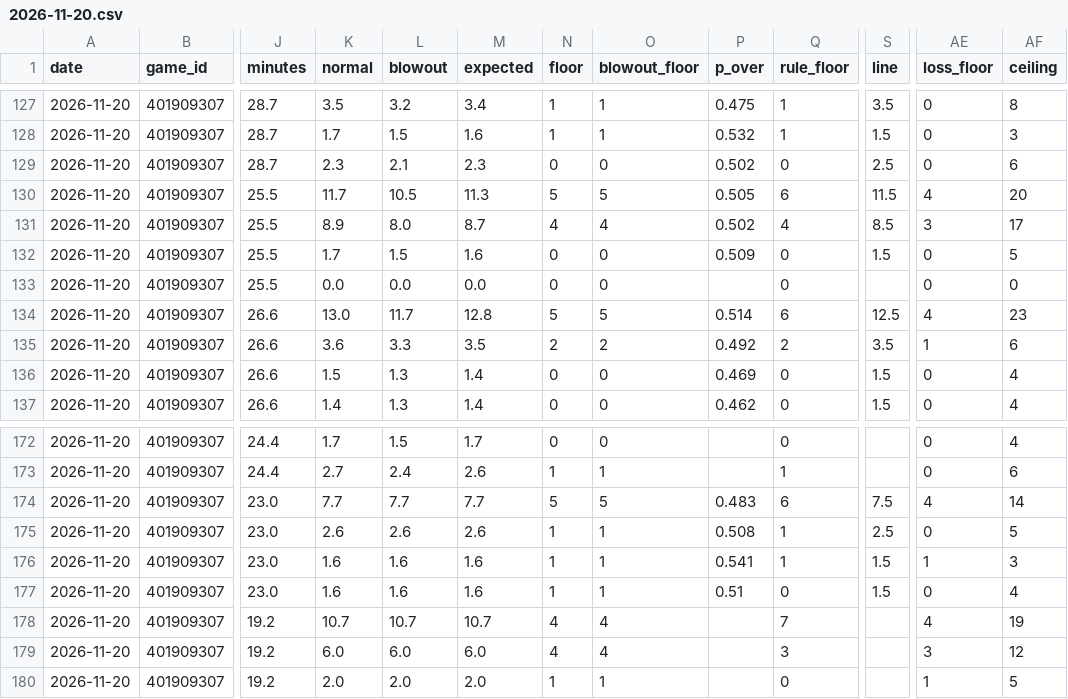
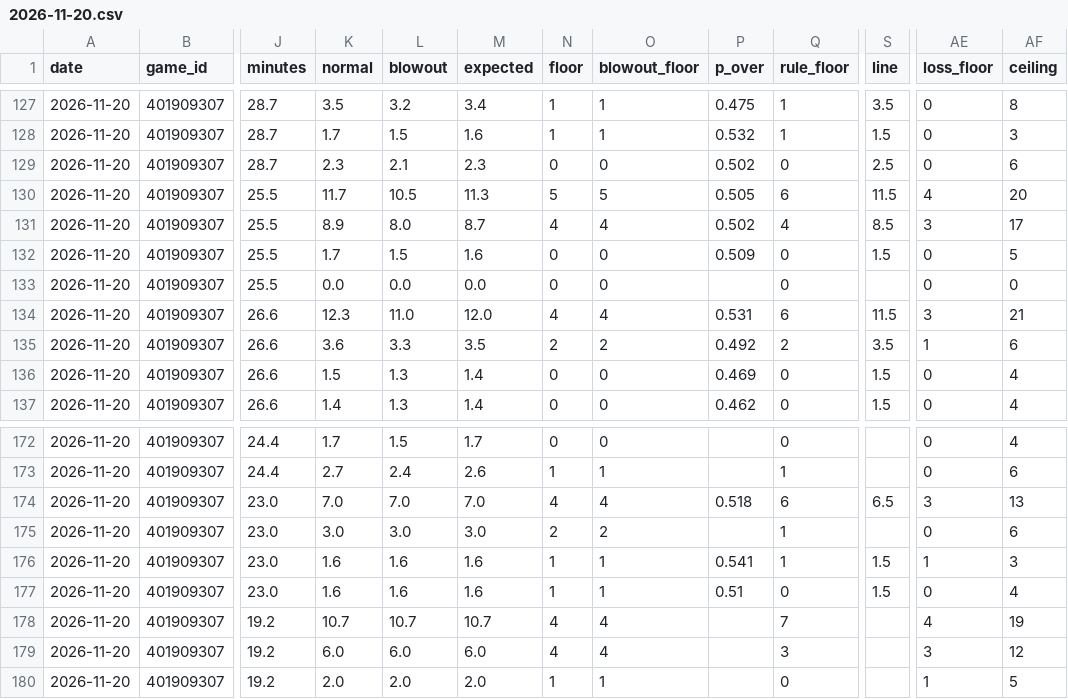
Before and after one commit to mason7park-debug/NBAprojections, a CSV file: data/projections/2026-11-20.csv, drawn as a sheet; only a part is shown, gaps mark what is left out; the diff names each change by its address in the sheet, - before the commit and + after, or states it on an @@ line.

```diff
--- a/data/projections/2026-11-20.csv
+++ b/data/projections/2026-11-20.csv
-K134 (normal): 13.0
+K134 (normal): 12.3
-L134 (blowout): 11.7
+L134 (blowout): 11.0
-M134 (expected): 12.8
+M134 (expected): 12.0
-N134 (floor): 5
+N134 (floor): 4
-O134 (blowout_floor): 5
+O134 (blowout_floor): 4
-P134 (p_over): 0.514
+P134 (p_over): 0.531
-S134 (line): 12.5
+S134 (line): 11.5
-AE134 (loss_floor): 4
+AE134 (loss_floor): 3
-AF134 (ceiling): 23
+AF134 (ceiling): 21
-K174 (normal): 7.7
+K174 (normal): 7.0
-L174 (blowout): 7.7
+L174 (blowout): 7.0
-M174 (expected): 7.7
+M174 (expected): 7.0
-N174 (floor): 5
+N174 (floor): 4
-O174 (blowout_floor): 5
+O174 (blowout_floor): 4
-P174 (p_over): 0.483
+P174 (p_over): 0.518
-S174 (line): 7.5
+S174 (line): 6.5
-AE174 (loss_floor): 4
+AE174 (loss_floor): 3
-AF174 (ceiling): 14
+AF174 (ceiling): 13
-K175 (normal): 2.6
+K175 (normal): 3.0
-L175 (blowout): 2.6
+L175 (blowout): 3.0
-M175 (expected): 2.6
+M175 (expected): 3.0
-N175 (floor): 1
+N175 (floor): 2
-O175 (blowout_floor): 1
+O175 (blowout_floor): 2
-P175 (p_over): 0.508
+P175 (p_over): (empty)
-S175 (line): 2.5
+S175 (line): (empty)
-AF175 (ceiling): 5
+AF175 (ceiling): 6
```
Also changed, not shown: data/props/2026-11-20.csv, 3 other files.
